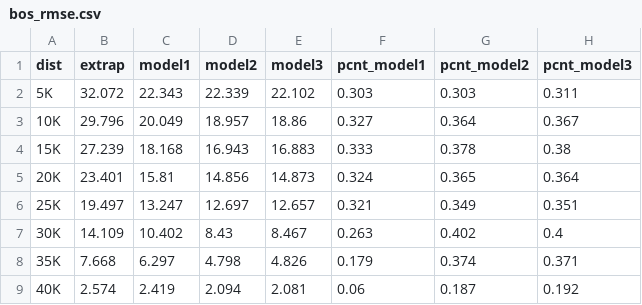
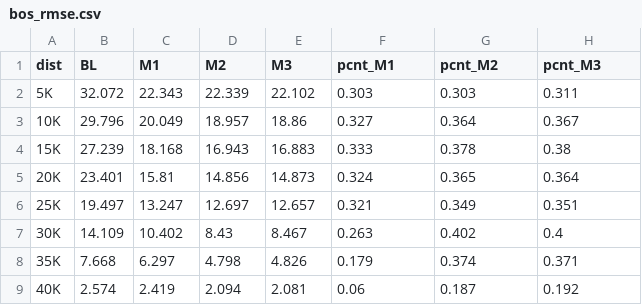
Before and after one commit to eaegerber/Marathon_Predictor, a CSV file: analysis/tables/bos_rmse.csv, drawn as a sheet.

```diff
--- a/analysis/tables/bos_rmse.csv
+++ b/analysis/tables/bos_rmse.csv
@@ -1,2 +1,2 @@
-dist,extrap,model1,model2,model3,pcnt_model1,pcnt_model2,pcnt_model3
+dist,BL,M1,M2,M3,pcnt_M1,pcnt_M2,pcnt_M3
 5K,32.072,22.343,22.339,22.102,0.303,0.303,0.311
```
Also changed, not shown: analysis/tables/bos_int_check.csv, analysis/tables/bos_int_sizes.csv, 27 other files.
